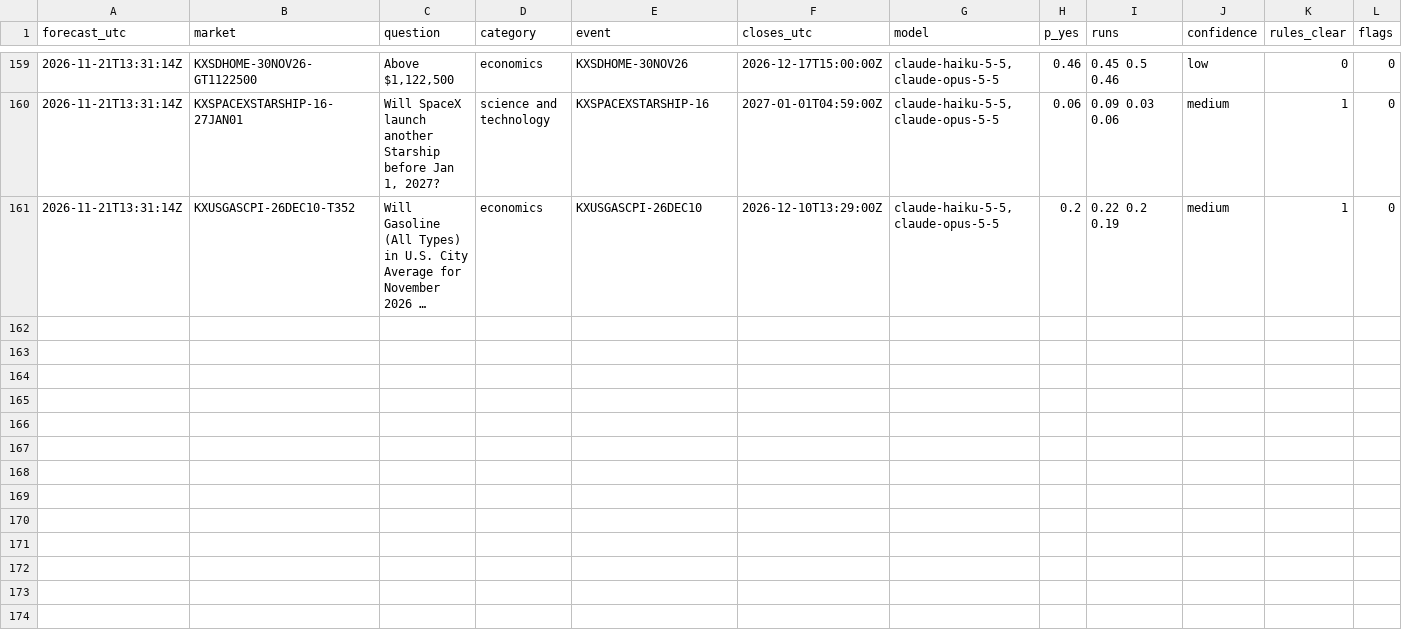
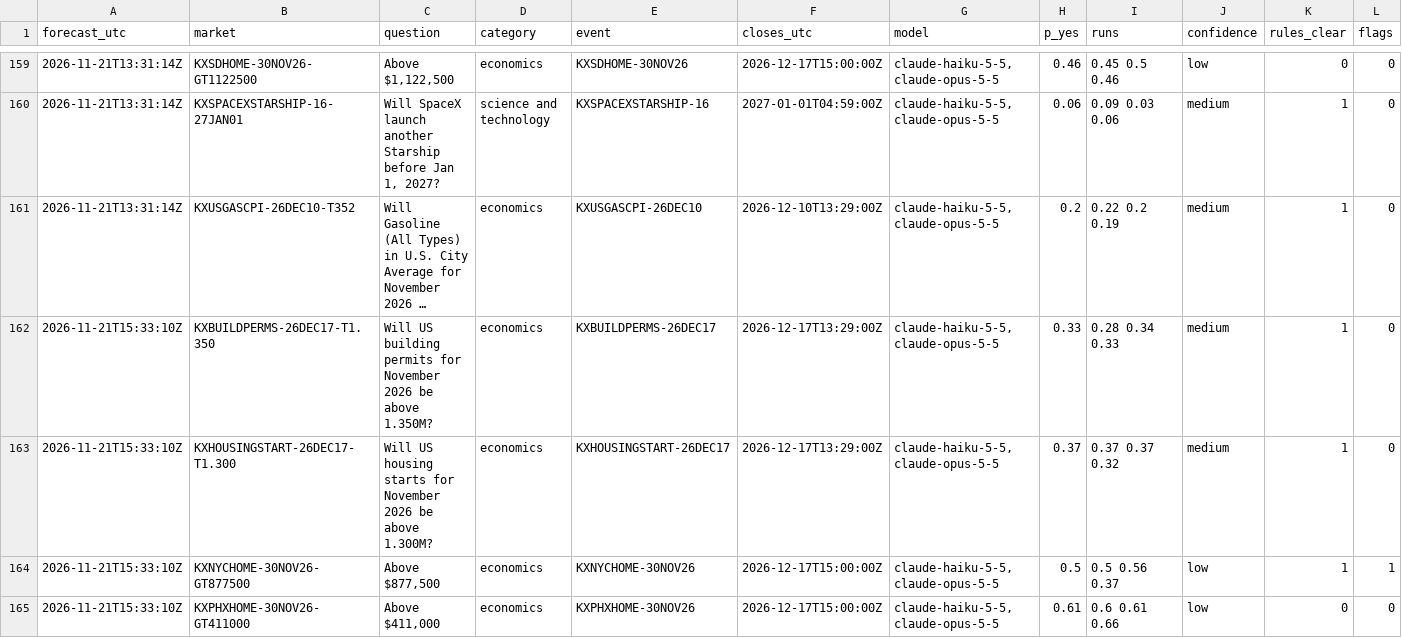
Before and after one commit to NoMansion/PredictionMarketTrader, a CSV file: reports/forward_log.csv, drawn as a sheet; only a part is shown, gaps mark what is left out; long unchanged cells end in …; rows hold the shown columns only; the diff covers the shown part only; the diff names each change by its address in the sheet, - before the commit and + after, or states it on an @@ line.

```diff
--- a/reports/forward_log.csv
+++ b/reports/forward_log.csv
+row 162: 2026-11-21T15:33:10Z | KXBUILDPERMS-26DEC17-T1.350 | Will US building permits for November 2026 be above 1.350M? | economics | KXBUILDPERMS-26DEC17 | 2026-12-17T13:29:00Z | claude-haiku-5-5,claude-opus-5-5 | 0.33 | 0.28 0.34 0.33 | medium | 1 | 0
+row 163: 2026-11-21T15:33:10Z | KXHOUSINGSTART-26DEC17-T1.300 | Will US housing starts for November 2026 be above 1.300M? | economics | KXHOUSINGSTART-26DEC17 | 2026-12-17T13:29:00Z | claude-haiku-5-5,claude-opus-5-5 | 0.37 | 0.37 0.37 0.32 | medium | 1 | 0
+row 164: 2026-11-21T15:33:10Z | KXNYCHOME-30NOV26-GT877500 | Above $877,500 | economics | KXNYCHOME-30NOV26 | 2026-12-17T15:00:00Z | claude-haiku-5-5,claude-opus-5-5 | 0.5 | 0.5 0.56 0.37 | low | 1 | 1
+row 165: 2026-11-21T15:33:10Z | KXPHXHOME-30NOV26-GT411000 | Above $411,000 | economics | KXPHXHOME-30NOV26 | 2026-12-17T15:00:00Z | claude-haiku-5-5,claude-opus-5-5 | 0.61 | 0.6 0.61 0.66 | low | 0 | 0
```
Also changed, not shown: 4 added rows elsewhere in this file, 2 other files.
